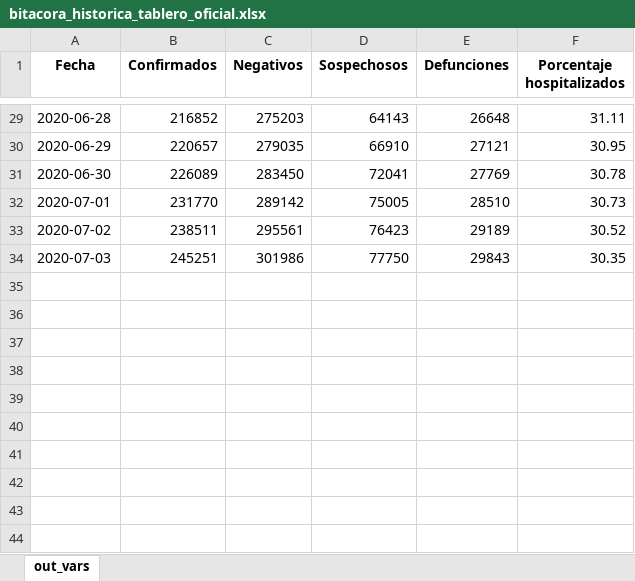
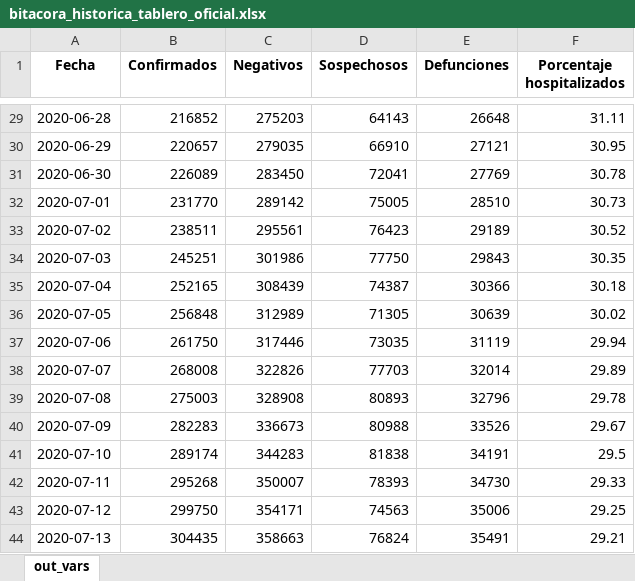
Before and after one commit to PADeCI/covid19-mx-data, an Excel workbook: data-validation/bitacora_historica_tablero_oficial.xlsx, sheet out_vars, drawn as a sheet; only a part is shown, gaps mark what is left out; values as stored, in another font and other column widths than the file's, no borders; the diff names each change by its address in the sheet, - before the commit and + after, or states it on an @@ line.

```diff
--- a/data-validation/bitacora_historica_tablero_oficial.xlsx (sheet out_vars)
+++ b/data-validation/bitacora_historica_tablero_oficial.xlsx (sheet out_vars)
+row 35: 2020-07-04 | 252165 | 308439 | 74387 | 30366 | 30.18
+row 36: 2020-07-05 | 256848 | 312989 | 71305 | 30639 | 30.02
+row 37: 2020-07-06 | 261750 | 317446 | 73035 | 31119 | 29.94
+row 38: 2020-07-07 | 268008 | 322826 | 77703 | 32014 | 29.89
+row 39: 2020-07-08 | 275003 | 328908 | 80893 | 32796 | 29.78
+row 40: 2020-07-09 | 282283 | 336673 | 80988 | 33526 | 29.67
+row 41: 2020-07-10 | 289174 | 344283 | 81838 | 34191 | 29.5
+row 42: 2020-07-11 | 295268 | 350007 | 78393 | 34730 | 29.33
+row 43: 2020-07-12 | 299750 | 354171 | 74563 | 35006 | 29.25
+row 44: 2020-07-13 | 304435 | 358663 | 76824 | 35491 | 29.21
```
Also changed, not shown: 3 other files.
